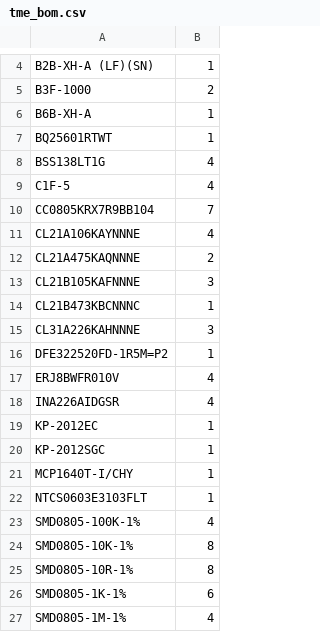
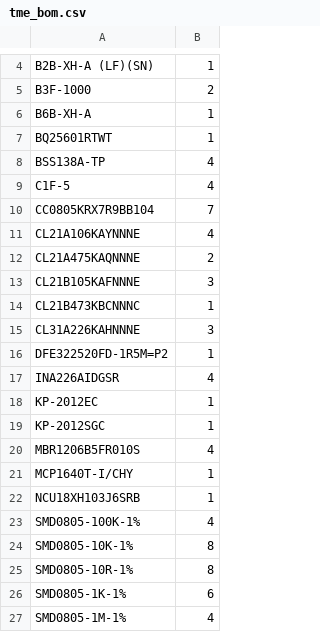
Before and after one commit to kkrzysztofik/ASG_AirsoftCounter, a CSV file: hardware/fab/pack_tme/tme_bom.csv, drawn as a sheet; only a part is shown, gaps mark what is left out.

```diff
--- a/hardware/fab/pack_tme/tme_bom.csv
+++ b/hardware/fab/pack_tme/tme_bom.csv
@@ -7,3 +7,3 @@ B6B-XH-A;1
 BQ25601RTWT;1
-BSS138LT1G;4
+BSS138A-TP;4
 C1F-5;4
@@ -16,3 +16,2 @@ CL31A226KAHNNNE;3
 DFE322520FD-1R5M=P2;1
-ERJ8BWFR010V;4
 INA226AIDGSR;4
@@ -20,4 +19,5 @@ KP-2012EC;1
 KP-2012SGC;1
+MBR1206B5FR010S;4
 MCP1640T-I/CHY;1
-NTCS0603E3103FLT;1
+NCU18XH103J6SRB;1
 SMD0805-100K-1%;4
```
Also changed, not shown: hardware/fab/pack/tme_bom.csv, hardware/fab/pack_xiao/tme_bom.csv, 26 other files.
